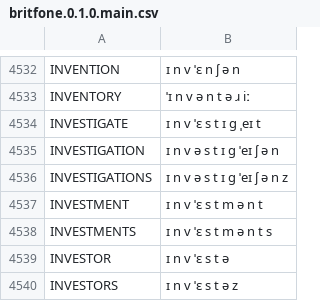
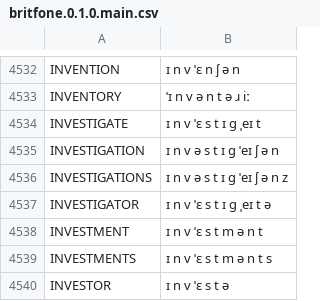
Before and after one commit to JoseLlarena/Britfone, a CSV file: britfone.0.1.0.main.csv, drawn as a sheet; only a part is shown, gaps mark what is left out; the shorter side is filled out with more unchanged rows.

```diff
--- a/britfone.0.1.0.main.csv
+++ b/britfone.0.1.0.main.csv
@@ -4536,2 +4536,3 @@ INVESTIGATION, ɪ n v ə s t ɪ g ˈeɪ ʃ ə n
 INVESTIGATIONS, ɪ n v ə s t ɪ g ˈeɪ ʃ ə n z
+INVESTIGATOR, ɪ n v ˈɛ s t ɪ g ˌeɪ t ə
 INVESTMENT, ɪ n v ˈɛ s t m ə n t
```
Also changed, not shown: 2 other files.
